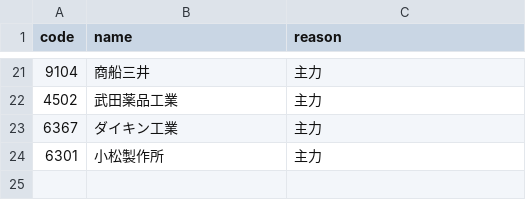
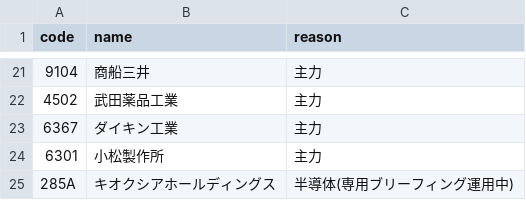
Before and after one commit to hidekanagawa1106-web/claudecode, a CSV file: keep_codes.csv, drawn as a sheet; only a part is shown, gaps mark what is left out.

```diff
--- a/keep_codes.csv
+++ b/keep_codes.csv
@@ -24 +24,2 @@ code,name,reason
 6301,小松製作所,主力
+285A,キオクシアホールディングス,半導体(専用ブリーフィング運用中)
```
Also changed, not shown: driver_tags.csv, universe.csv, 1 other file.
